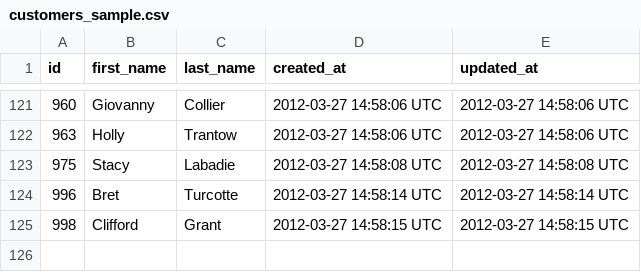
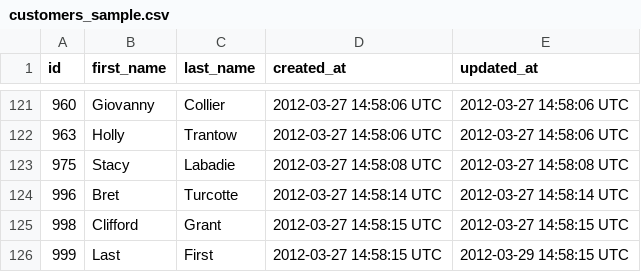
Before and after one commit to jordanfbeck0528/black_thursday, a CSV file: fixture_data/customers_sample.csv, drawn as a sheet; only a part is shown, gaps mark what is left out; the diff names each change by its address in the sheet, - before the commit and + after, or states it on an @@ line.

```diff
--- a/fixture_data/customers_sample.csv
+++ b/fixture_data/customers_sample.csv
+row 126: 999 | Last | First | 2012-03-27 14:58:15 UTC | 2012-03-29 14:58:15 UTC
```
Also changed, not shown: fixture_data/invoice_items_sample.csv, fixture_data/items_sample.csv, 6 other files.
